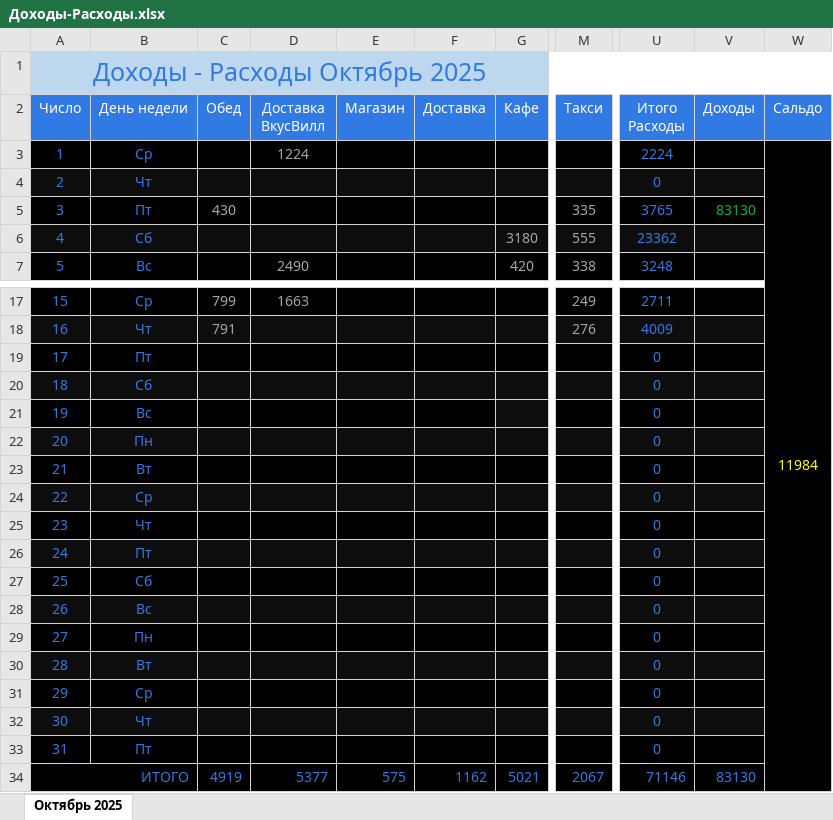
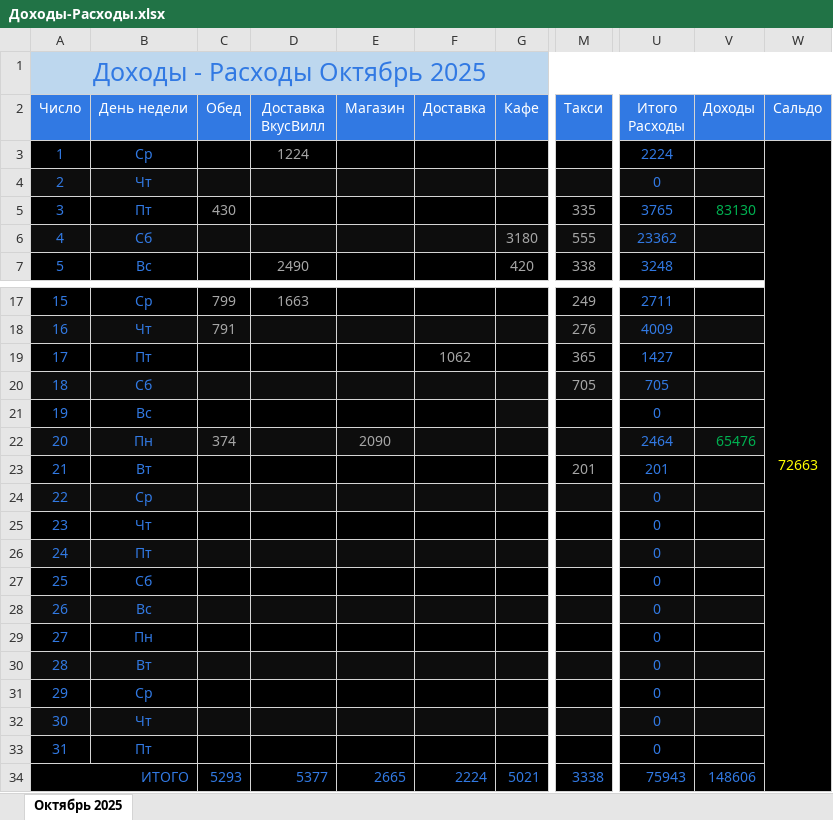
Before and after one commit to EugenySobyanin/Repository_1, an Excel workbook: Другое/Доходы-Расходы.xlsx, sheet Октябрь 2025, drawn as a sheet; only a part is shown, gaps mark what is left out; values as stored, in another font and other column widths than the file's, no borders; the diff names each change by its address in the sheet, - before the commit and + after, or states it on an @@ line.

Commit message:
Доходы-расходы

```diff
--- a/Другое/Доходы-Расходы.xlsx (sheet Октябрь 2025)
+++ b/Другое/Доходы-Расходы.xlsx (sheet Октябрь 2025)
-W3 (Сальдо): 11984
+W3 (Сальдо): 72663
-F19 (Доставка): (empty)
+F19 (Доставка): 1062
-M19 (Такси): (empty)
+M19 (Такси): 365
-U19 (Итого Расходы): 0
+U19 (Итого Расходы): 1427
-M20 (Такси): (empty)
+M20 (Такси): 705
-U20 (Итого Расходы): 0
+U20 (Итого Расходы): 705
-C22 (Обед): (empty)
+C22 (Обед): 374
-E22 (Магазин): (empty)
+E22 (Магазин): 2090
-U22 (Итого Расходы): 0
+U22 (Итого Расходы): 2464
-V22 (Доходы): (empty)
+V22 (Доходы): 65476
-M23 (Такси): (empty)
+M23 (Такси): 201
-U23 (Итого Расходы): 0
+U23 (Итого Расходы): 201
-C34 (Обед): 4919
+C34 (Обед): 5293
-E34 (Магазин): 575
+E34 (Магазин): 2665
-F34 (Доставка): 1162
+F34 (Доставка): 2224
-M34 (Такси): 2067
+M34 (Такси): 3338
-U34 (Итого Расходы): 71146
+U34 (Итого Расходы): 75943
-V34 (Доходы): 83130
+V34 (Доходы): 148606
```
Also changed, not shown: 10 other files.
